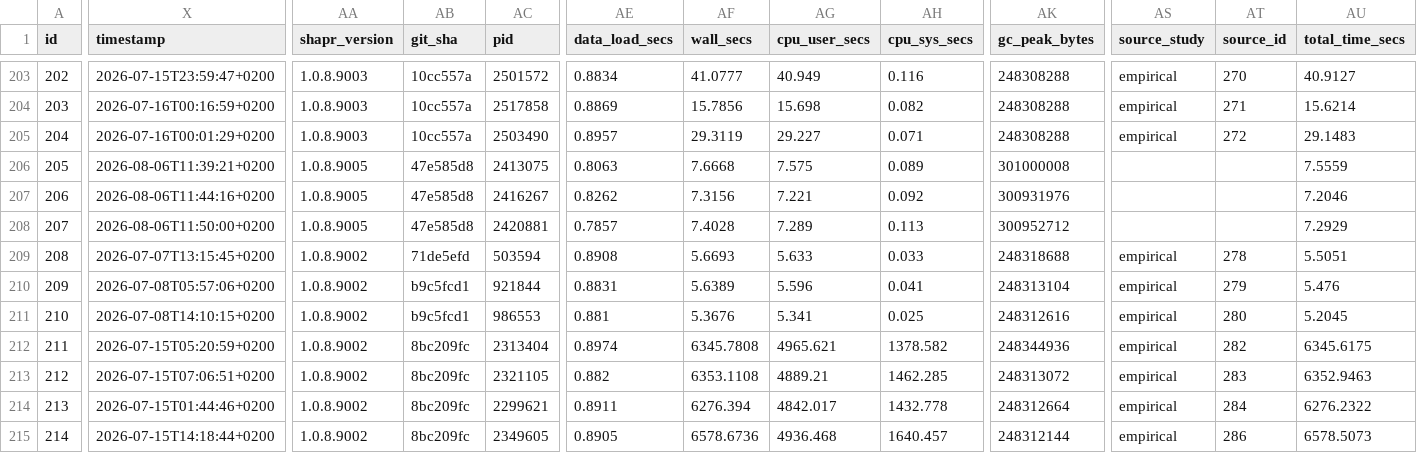
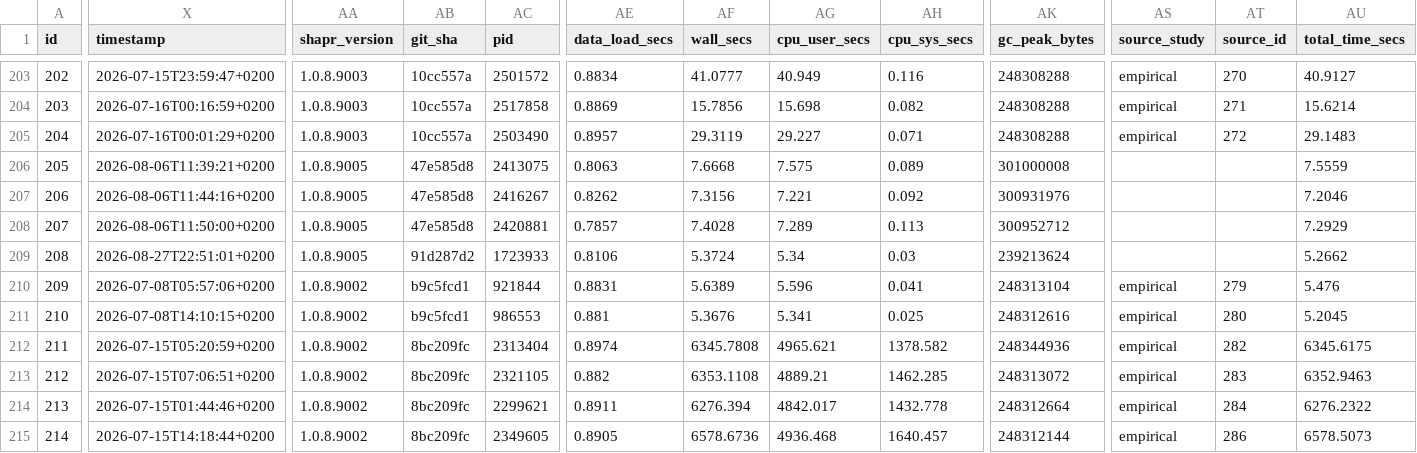
Before and after one commit to NorskRegnesentral/shapr, a CSV file: benchmarks/results/empirical/results.csv, drawn as a sheet; only a part is shown, gaps mark what is left out; the diff covers the shown part only; the diff names each change by its address in the sheet, - before the commit and + after, or states it on an @@ line.

Commit message:
Update benchmark results and documentation after RAM rerun
- Adjusted numerical results in `summary.csv` for various VAEAC configurations, including changes in epochs and performance metrics.
- Enhanced documentation in `benchmarks.Rmd` to clarify peak RAM measurement methodology, specifying the use of cgroup-v2 `memory.peak` for accuracy.

```diff
--- a/benchmarks/results/empirical/results.csv
+++ b/benchmarks/results/empirical/results.csv
-X209 (timestamp): 2026-07-07T13:15:45+0200
+X209 (timestamp): 2026-08-27T22:51:01+0200
-AA209 (shapr_version): 1.0.8.9002
+AA209 (shapr_version): 1.0.8.9005
-AB209 (git_sha): 71de5efd
+AB209 (git_sha): 91d287d2
-AC209 (pid): 503594
+AC209 (pid): 1723933
-AE209 (data_load_secs): 0.8908
+AE209 (data_load_secs): 0.8106
-AF209 (wall_secs): 5.6693
+AF209 (wall_secs): 5.3724
-AG209 (cpu_user_secs): 5.633
+AG209 (cpu_user_secs): 5.34
-AH209 (cpu_sys_secs): 0.033
+AH209 (cpu_sys_secs): 0.03
-AK209 (gc_peak_bytes): 248318688
+AK209 (gc_peak_bytes): 239213624
-AS209 (source_study): empirical
+AS209 (source_study): (empty)
-AT209 (source_id): 278
+AT209 (source_id): (empty)
-AU209 (total_time_secs): 5.5051
+AU209 (total_time_secs): 5.2662
```
Also changed, not shown: 11 edited cells elsewhere in this file, benchmarks/results/arf/summary.csv, benchmarks/results/copula/results.csv, 19 other files.
